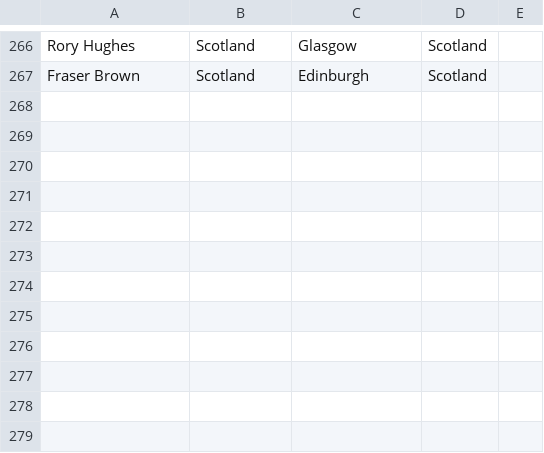
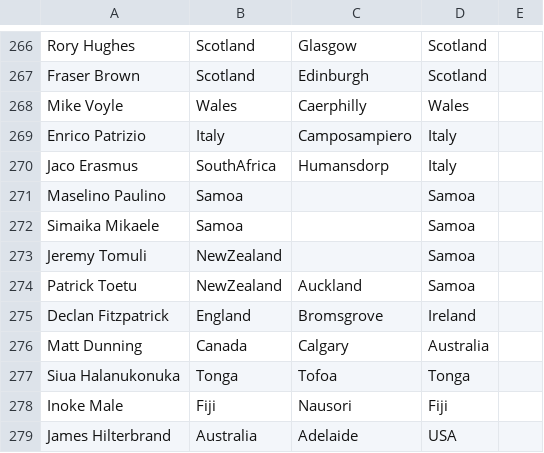
Before and after one commit to hautahi/Rugby-Wanderers, a CSV file: 2.clean/manual_adjustments/player_codes.csv, drawn as a sheet; only a part is shown, gaps mark what is left out; the diff names each change by its address in the sheet, - before the commit and + after, or states it on an @@ line.

```diff
--- a/2.clean/manual_adjustments/player_codes.csv
+++ b/2.clean/manual_adjustments/player_codes.csv
+row 268: Mike Voyle | Wales | Caerphilly | Wales
+row 269: Enrico Patrizio | Italy | Camposampiero | Italy
+row 270: Jaco Erasmus | SouthAfrica | Humansdorp | Italy
+row 271: Maselino Paulino | Samoa |  | Samoa
+row 272: Simaika Mikaele | Samoa |  | Samoa
+row 273: Jeremy Tomuli | NewZealand |  | Samoa
+row 274: Patrick Toetu | NewZealand | Auckland | Samoa
+row 275: Declan Fitzpatrick | England | Bromsgrove | Ireland
+row 276: Matt Dunning | Canada | Calgary | Australia
+row 277: Siua Halanukonuka | Tonga | Tofoa | Tonga
+row 278: Inoke Male | Fiji | Nausori | Fiji
+row 279: James Hilterbrand | Australia | Adelaide | USA
```
Also changed, not shown: 2.clean/manual_adjustments/city_codes.csv, data/1.main_data.csv, 17 other files.
